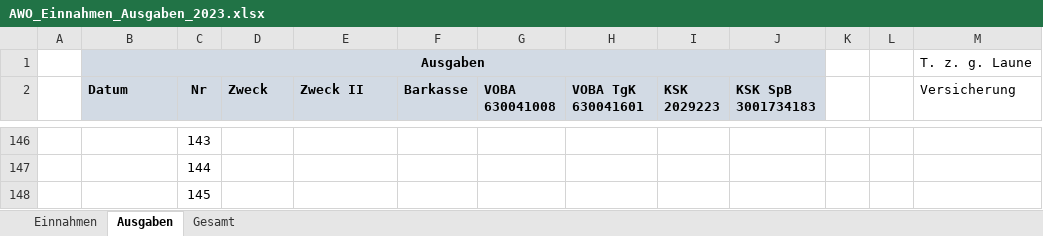
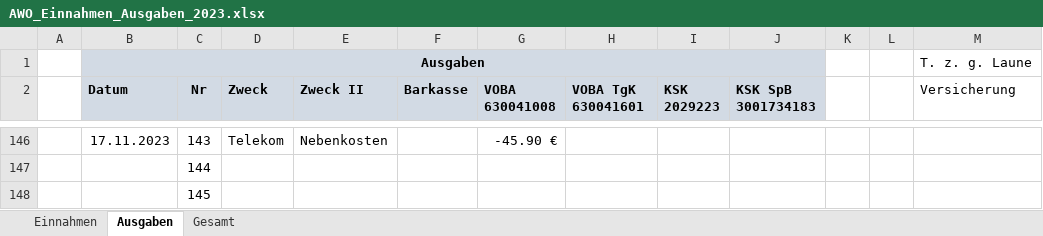
Before and after one commit to bwildner/AWO, an Excel workbook: 2023/AWO_Einnahmen_Ausgaben_2023.xlsx, sheet Ausgaben, drawn as a sheet; only a part is shown, gaps mark what is left out; values as stored, in another font and other column widths than the file's, no borders; conditional formats not drawn; the diff covers the shown part only; the diff names each change by its address in the sheet, - before the commit and + after, or states it on an @@ line.

```diff
--- a/2023/AWO_Einnahmen_Ausgaben_2023.xlsx (sheet Ausgaben)
+++ b/2023/AWO_Einnahmen_Ausgaben_2023.xlsx (sheet Ausgaben)
-B146 (Datum): (empty)
+B146 (Datum): 17.11.2023
-D146 (Zweck): (empty)
+D146 (Zweck): Telekom
-E146 (Zweck II): (empty)
+E146 (Zweck II): Nebenkosten
-G146 (VOBA 630041008): (empty)
+G146 (VOBA 630041008): -45.90 €
```
Also changed, not shown: 33 edited cells elsewhere in this sheet, sheet Einnahmen, 13 other files.
